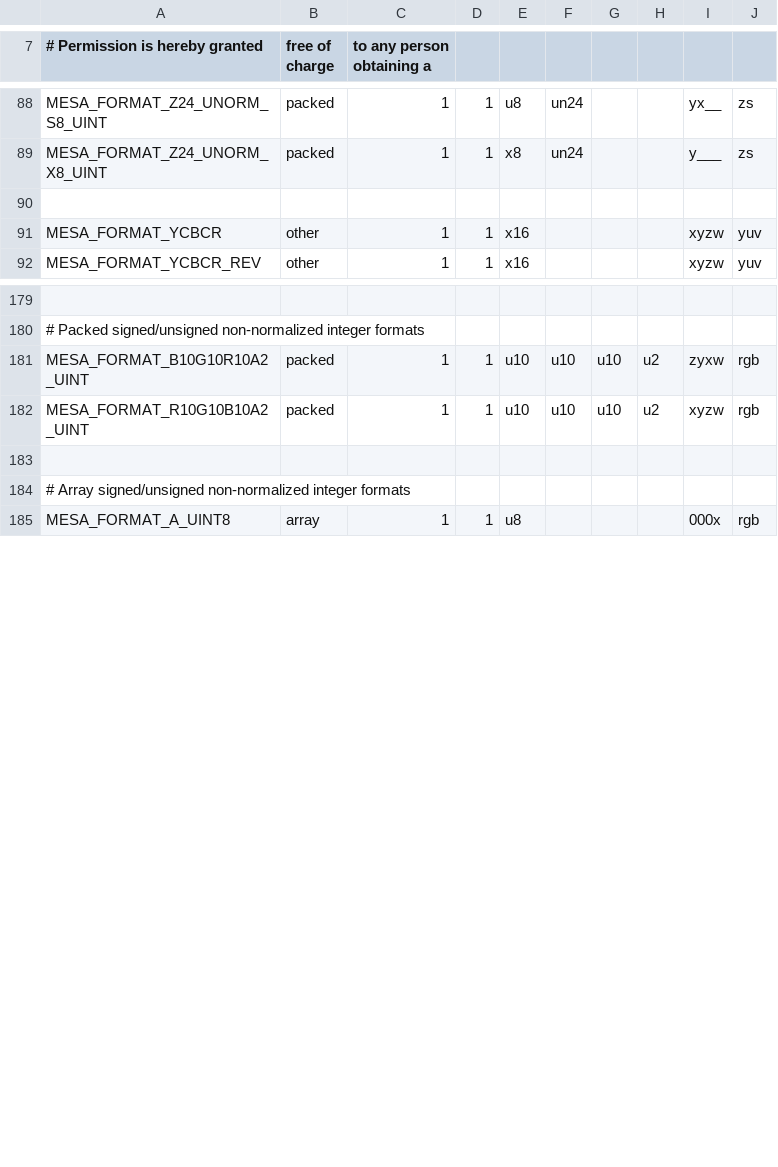
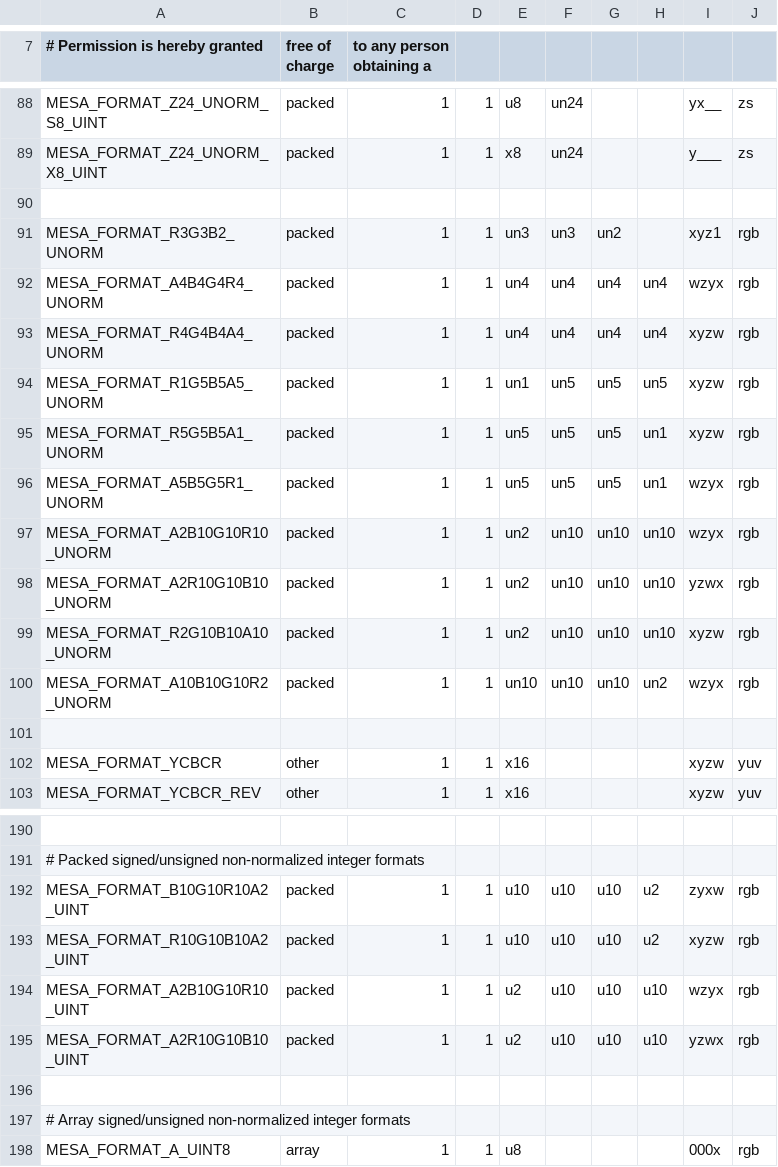
Before and after one commit to openharmony/third_party_mesa3d, a CSV file: src/mesa/main/formats.csv, drawn as a sheet; only a part is shown, gaps mark what is left out; the diff names each change by its address in the sheet, - before the commit and + after, or states it on an @@ line.

Commit message:
mesa/formats: add new mesa formats and their pack/unpack functions.
This  will be used to refactor code in pack.c and support conversion
to/from these types in a master convert function that will be added
later.

v2:
- Fix autogeneration of MESA_FORMAT_A2R10G10B10_UNORM pack/unpack
  functions

Signed-off-by: Samuel Iglesias Gonsalvez <siglesias@igalia.com>
Reviewed-by: Jason Ekstrand <jason.ekstrand@intel.com>

```diff
--- a/src/mesa/main/formats.csv
+++ b/src/mesa/main/formats.csv
+row 91: MESA_FORMAT_R3G3B2_UNORM | packed | 1 | 1 | un3 | un3 | un2 |  | xyz1 | rgb
+row 92: MESA_FORMAT_A4B4G4R4_UNORM | packed | 1 | 1 | un4 | un4 | un4 | un4 | wzyx | rgb
+row 93: MESA_FORMAT_R4G4B4A4_UNORM | packed | 1 | 1 | un4 | un4 | un4 | un4 | xyzw | rgb
+row 94: MESA_FORMAT_R1G5B5A5_UNORM | packed | 1 | 1 | un1 | un5 | un5 | un5 | xyzw | rgb
+row 95: MESA_FORMAT_R5G5B5A1_UNORM | packed | 1 | 1 | un5 | un5 | un5 | un1 | xyzw | rgb
+row 96: MESA_FORMAT_A5B5G5R1_UNORM | packed | 1 | 1 | un5 | un5 | un5 | un1 | wzyx | rgb
+row 97: MESA_FORMAT_A2B10G10R10_UNORM | packed | 1 | 1 | un2 | un10 | un10 | un10 | wzyx | rgb
+row 98: MESA_FORMAT_A2R10G10B10_UNORM | packed | 1 | 1 | un2 | un10 | un10 | un10 | yzwx | rgb
+row 99: MESA_FORMAT_R2G10B10A10_UNORM | packed | 1 | 1 | un2 | un10 | un10 | un10 | xyzw | rgb
+row 100: MESA_FORMAT_A10B10G10R2_UNORM | packed | 1 | 1 | un10 | un10 | un10 | un2 | wzyx | rgb
+row 101: (empty)
+row 194: MESA_FORMAT_A2B10G10R10_UINT | packed | 1 | 1 | u2 | u10 | u10 | u10 | wzyx | rgb
+row 195: MESA_FORMAT_A2R10G10B10_UINT | packed | 1 | 1 | u2 | u10 | u10 | u10 | yzwx | rgb
```
Also changed, not shown: 4 other files.
